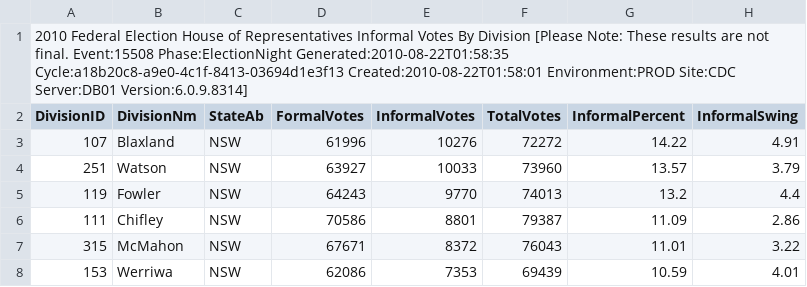
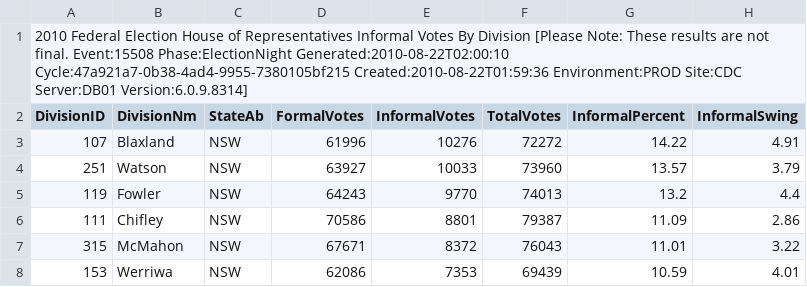
Before and after one commit to d1b/AustralianFederalElection2010CSV, a CSV file: HouseInformalByDivisionDownload-15508.csv, drawn as a sheet; only a part is shown.

```diff
--- a/HouseInformalByDivisionDownload-15508.csv
+++ b/HouseInformalByDivisionDownload-15508.csv
@@ -1,2 +1,2 @@
-2010 Federal Election House of Representatives Informal Votes By Division [Please Note: These results are not final. Event:15508 Phase:ElectionNight Generated:2010-08-22T01:58:35 Cycle:a18b20c8-a9e0-4c1f-8413-03694d1e3f13 Created:2010-08-22T01:58:01 Environment:PROD Site:CDC Server:DB01 Version:6.0.9.8314]
+2010 Federal Election House of Representatives Informal Votes By Division [Please Note: These results are not final. Event:15508 Phase:ElectionNight Generated:2010-08-22T02:00:10 Cycle:47a921a7-0b38-4ad4-9955-7380105bf215 Created:2010-08-22T01:59:36 Environment:PROD Site:CDC Server:DB01 Version:6.0.9.8314]
 DivisionID,DivisionNm,StateAb,FormalVotes,InformalVotes,TotalVotes,InformalPercent,InformalSwing
```
Also changed, not shown: HouseInformalByStateDownload-15508.csv, HouseTcpByCandidateByVoteTypeDownload-15508.csv, 9 other files.
